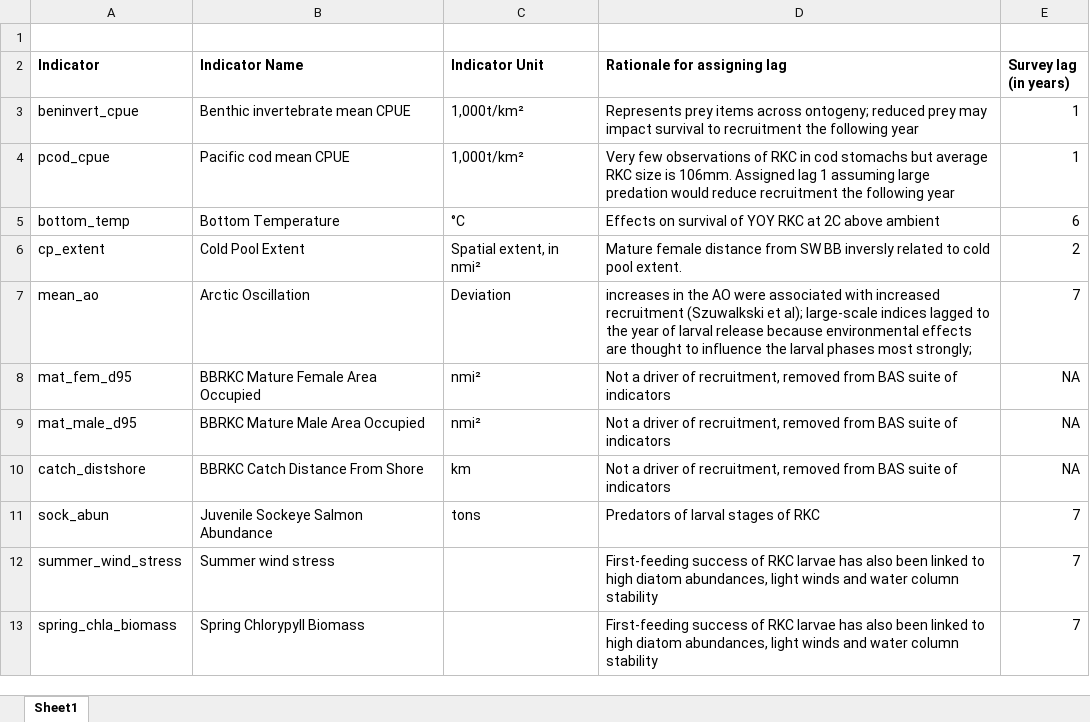
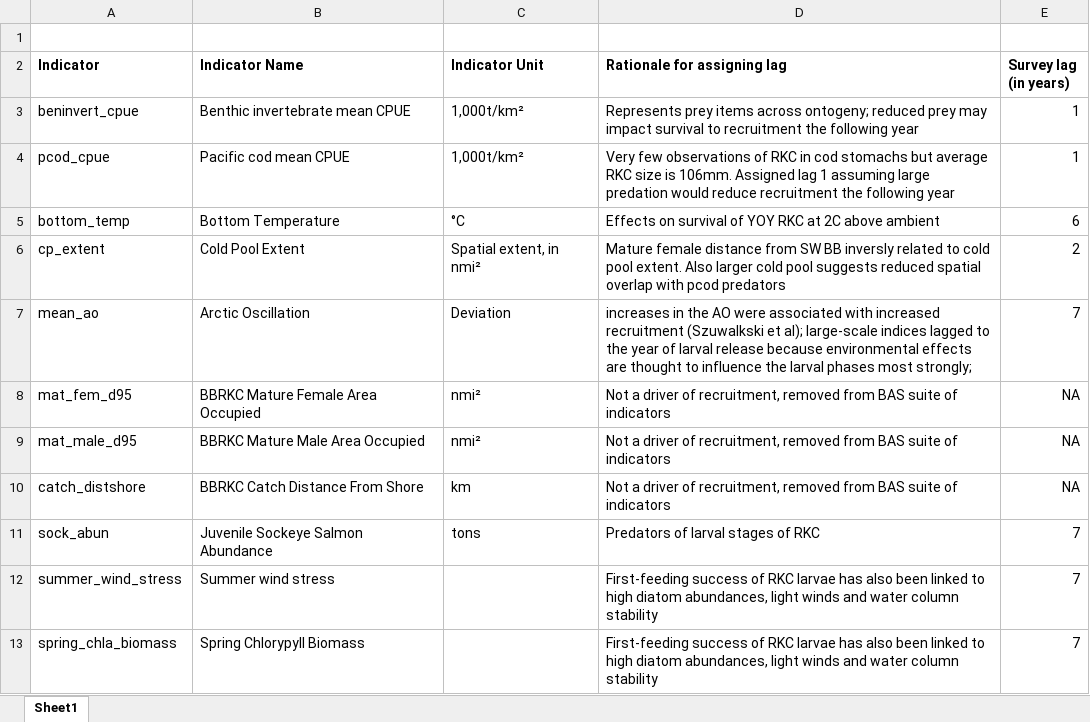
Before and after one commit to Erin-Fedewa-NOAA/BBRKC-Indicator-Development, an Excel workbook: Data/Lagged Indicator Metadata.xlsx, sheet Sheet1, drawn as a sheet; only a part is shown; values as stored, in another font and other column widths than the file's, no borders; the diff names each change by its address in the sheet, - before the commit and + after, or states it on an @@ line.

```diff
--- a/Data/Lagged Indicator Metadata.xlsx (sheet Sheet1)
+++ b/Data/Lagged Indicator Metadata.xlsx (sheet Sheet1)
-D6 (Rationale for assigning lag): …pool extent.
+D6 (Rationale for assigning lag): …pool extent. Also larger cold pool suggests reduced spatial overlap with pcod predators
```
Also changed, not shown: 3 other files.
